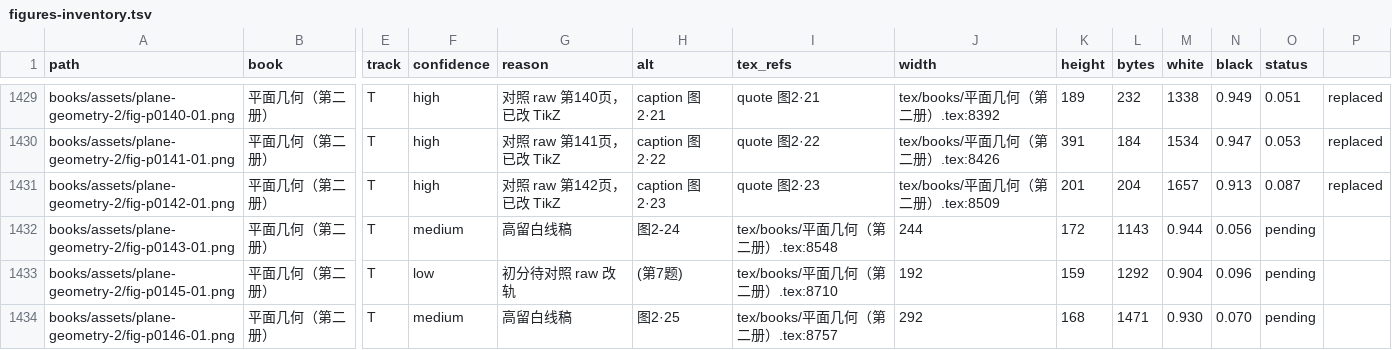
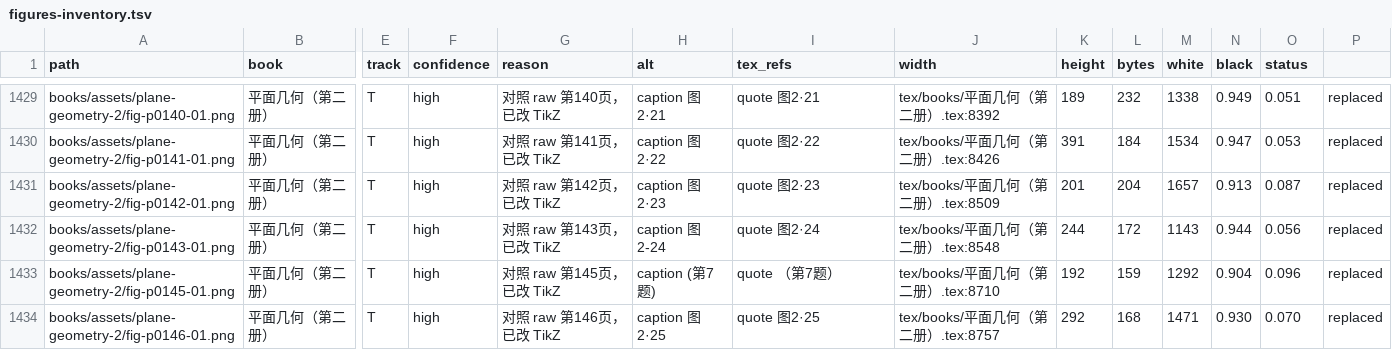
Before and after one commit to kenyon-wong/shulihua-tex, a TSV file: docs/figures-inventory.tsv, drawn as a sheet; only a part is shown, gaps mark what is left out; the diff covers the shown part only; the diff names each change by its address in the sheet, - before the commit and + after, or states it on an @@ line.

Commit message:
平面几何第二册: replace 8 track T figures (图2-24–2·29) with TikZ.
对照 raw 第143–149页。

```diff
--- a/docs/figures-inventory.tsv
+++ b/docs/figures-inventory.tsv
-F1432 (confidence): medium
+F1432 (confidence): high
-G1432 (reason): 高留白线稿
+G1432 (reason): 对照 raw 第143页，已改 TikZ
-H1432 (alt): 图2-24
+H1432 (alt): caption 图2-24
-I1432 (tex_refs): tex/books/平面几何（第二册）.tex:8548
+I1432 (tex_refs): quote 图2·24
-J1432 (width): 244
+J1432 (width): tex/books/平面几何（第二册）.tex:8548
-K1432 (height): 172
+K1432 (height): 244
-L1432 (bytes): 1143
+L1432 (bytes): 172
-M1432 (white): 0.944
+M1432 (white): 1143
-N1432 (black): 0.056
+N1432 (black): 0.944
-O1432 (status): pending
+O1432 (status): 0.056
-P1432:P1434: (empty)
+P1432:P1434: replaced
-F1433 (confidence): low
+F1433 (confidence): high
-G1433 (reason): 初分待对照 raw 改轨
+G1433 (reason): 对照 raw 第145页，已改 TikZ
-H1433 (alt): (第7题)
+H1433 (alt): caption (第7题)
-I1433 (tex_refs): tex/books/平面几何（第二册）.tex:8710
+I1433 (tex_refs): quote （第7题）
-J1433 (width): 192
+J1433 (width): tex/books/平面几何（第二册）.tex:8710
-K1433 (height): 159
+K1433 (height): 192
-L1433 (bytes): 1292
+L1433 (bytes): 159
-M1433 (white): 0.904
+M1433 (white): 1292
-N1433 (black): 0.096
+N1433 (black): 0.904
-O1433 (status): pending
+O1433 (status): 0.096
-F1434 (confidence): medium
+F1434 (confidence): high
-G1434 (reason): 高留白线稿
+G1434 (reason): 对照 raw 第146页，已改 TikZ
-H1434 (alt): 图2·25
+H1434 (alt): caption 图2·25
-I1434 (tex_refs): tex/books/平面几何（第二册）.tex:8757
+I1434 (tex_refs): quote 图2·25
-J1434 (width): 292
+J1434 (width): tex/books/平面几何（第二册）.tex:8757
-K1434 (height): 168
+K1434 (height): 292
-L1434 (bytes): 1471
+L1434 (bytes): 168
-M1434 (white): 0.930
+M1434 (white): 1471
-N1434 (black): 0.070
+N1434 (black): 0.930
-O1434 (status): pending
+O1434 (status): 0.070
```
Also changed, not shown: 55 edited cells elsewhere in this file, 1 other file.
